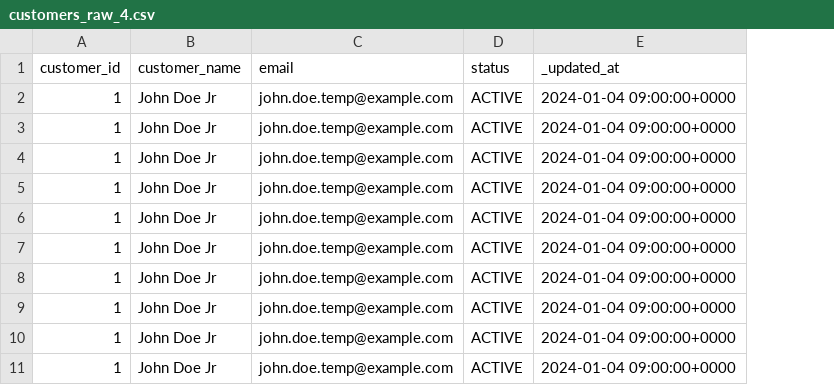
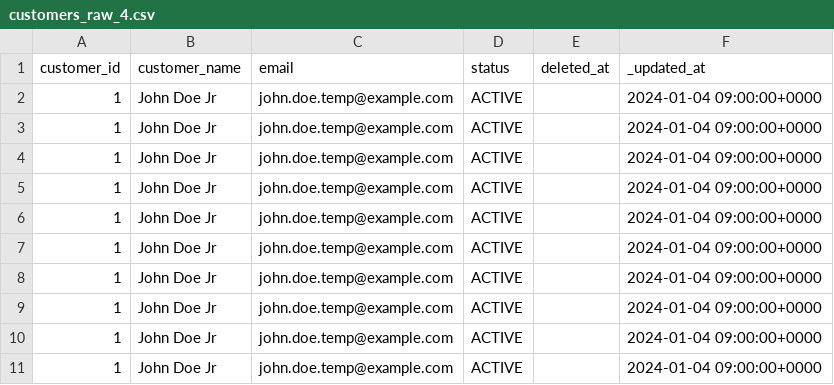
Before and after one commit to henryupton/dbt-scd2-utils, a CSV file: integration_tests/seeds/scd2_materialization/customers_raw_4.csv, drawn as a sheet; only a part is shown; the diff names each change by its address in the sheet, - before the commit and + after, or states it on an @@ line.

```diff
--- a/integration_tests/seeds/scd2_materialization/customers_raw_4.csv
+++ b/integration_tests/seeds/scd2_materialization/customers_raw_4.csv
+column E (deleted_at), empty
```
Also changed, not shown: integration_tests/seeds/scd2_materialization/customers_raw_1.csv, integration_tests/seeds/scd2_materialization/customers_raw_2.csv, 14 other files.
